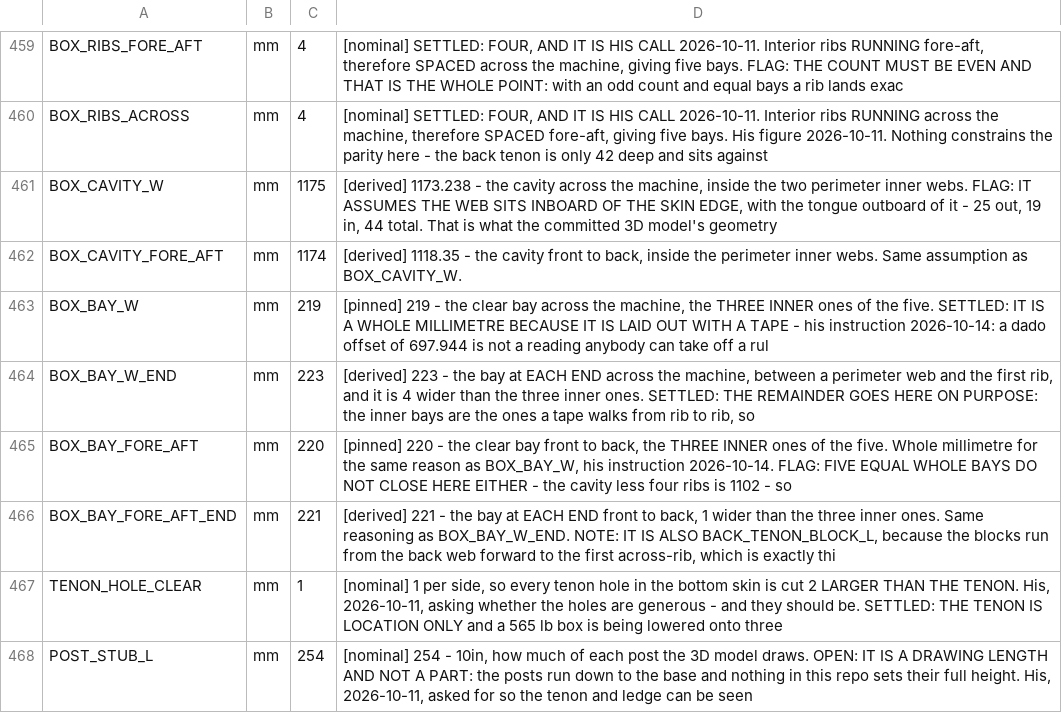
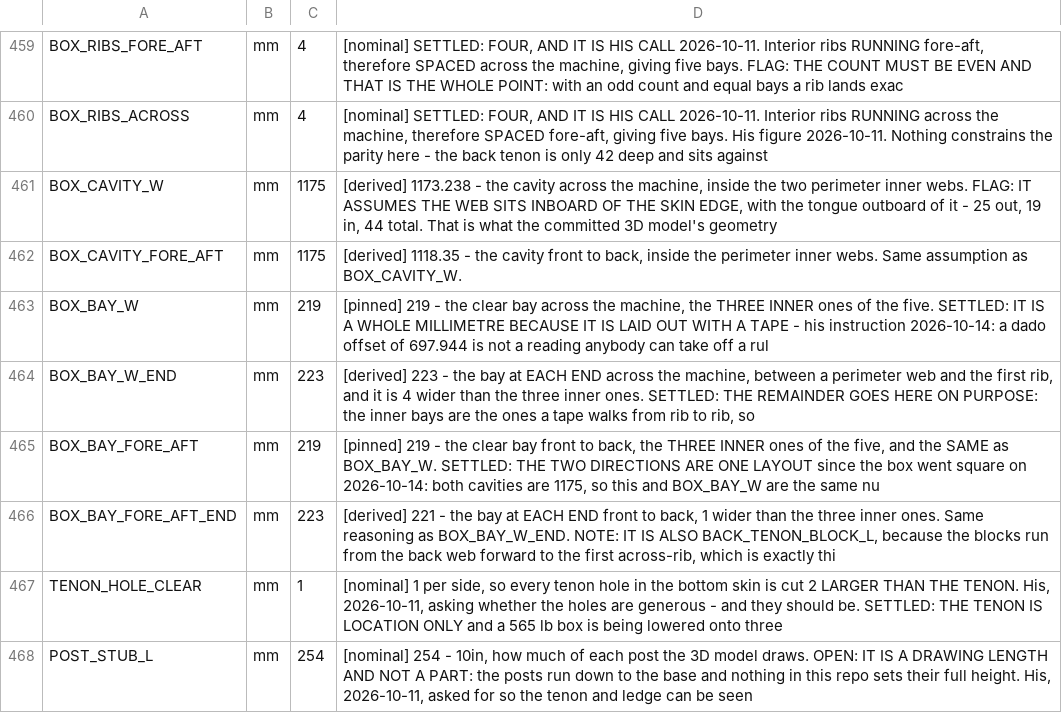
Before and after one commit to ioSenderV2/CNCBuild, a CSV file: dimensions/fusion-parameters.csv, drawn as a sheet; only a part is shown, gaps mark what is left out; the diff covers the shown part only.

```diff
--- a/dimensions/fusion-parameters.csv
+++ b/dimensions/fusion-parameters.csv
@@ -461,7 +461,7 @@ BOX_RIBS_ACROSS,mm,4,"[nominal] SETTLED: FOUR, AND IT IS HIS CALL 2026-10-11. In
 BOX_CAVITY_W,mm,1175,"[derived] 1173.238 - the cavity across the machine, inside the two perimeter inner webs. FLAG: IT ASSUMES THE WEB SITS INBOARD OF THE SKIN EDGE, with the tongue outboard of it - 25 out, 19 in, 44 total. That is what the committed 3D model's geometry "
-BOX_CAVITY_FORE_AFT,mm,1174,"[derived] 1118.35 - the cavity front to back, inside the perimeter inner webs. Same assumption as BOX_CAVITY_W."
+BOX_CAVITY_FORE_AFT,mm,1175,"[derived] 1118.35 - the cavity front to back, inside the perimeter inner webs. Same assumption as BOX_CAVITY_W."
 BOX_BAY_W,mm,219,"[pinned] 219 - the clear bay across the machine, the THREE INNER ones of the five. SETTLED: IT IS A WHOLE MILLIMETRE BECAUSE IT IS LAID OUT WITH A TAPE - his instruction 2026-10-14: a dado offset of 697.944 is not a reading anybody can take off a rul"
 BOX_BAY_W_END,mm,223,"[derived] 223 - the bay at EACH END across the machine, between a perimeter web and the first rib, and it is 4 wider than the three inner ones. SETTLED: THE REMAINDER GOES HERE ON PURPOSE: the inner bays are the ones a tape walks from rib to rib, so "
-BOX_BAY_FORE_AFT,mm,220,"[pinned] 220 - the clear bay front to back, the THREE INNER ones of the five. Whole millimetre for the same reason as BOX_BAY_W, his instruction 2026-10-14. FLAG: FIVE EQUAL WHOLE BAYS DO NOT CLOSE HERE EITHER - the cavity less four ribs is 1102 - so"
-BOX_BAY_FORE_AFT_END,mm,221,"[derived] 221 - the bay at EACH END front to back, 1 wider than the three inner ones. Same reasoning as BOX_BAY_W_END. NOTE: IT IS ALSO BACK_TENON_BLOCK_L, because the blocks run from the back web forward to the first across-rib, which is exactly thi"
+BOX_BAY_FORE_AFT,mm,219,"[pinned] 219 - the clear bay front to back, the THREE INNER ones of the five, and the SAME as BOX_BAY_W. SETTLED: THE TWO DIRECTIONS ARE ONE LAYOUT since the box went square on 2026-10-14: both cavities are 1175, so this and BOX_BAY_W are the same nu"
+BOX_BAY_FORE_AFT_END,mm,223,"[derived] 221 - the bay at EACH END front to back, 1 wider than the three inner ones. Same reasoning as BOX_BAY_W_END. NOTE: IT IS ALSO BACK_TENON_BLOCK_L, because the blocks run from the back web forward to the first across-rib, which is exactly thi"
 TENON_HOLE_CLEAR,mm,1,"[nominal] 1 per side, so every tenon hole in the bottom skin is cut 2 LARGER THAN THE TENON. His, 2026-10-11, asking whether the holes are generous - and they should be. SETTLED: THE TENON IS LOCATION ONLY and a 565 lb box is being lowered onto three"
```
Also changed, not shown: 12 edited cells elsewhere in this file, 9 other files.
